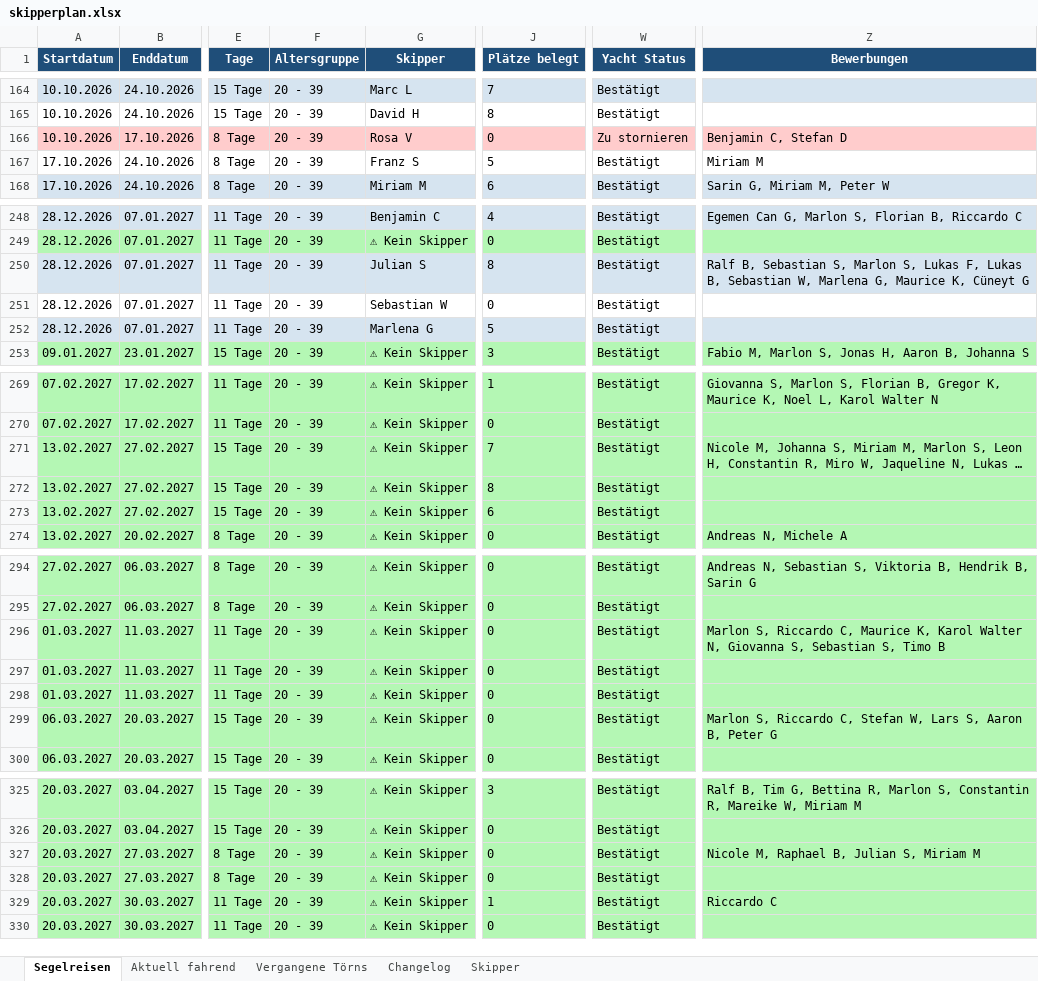
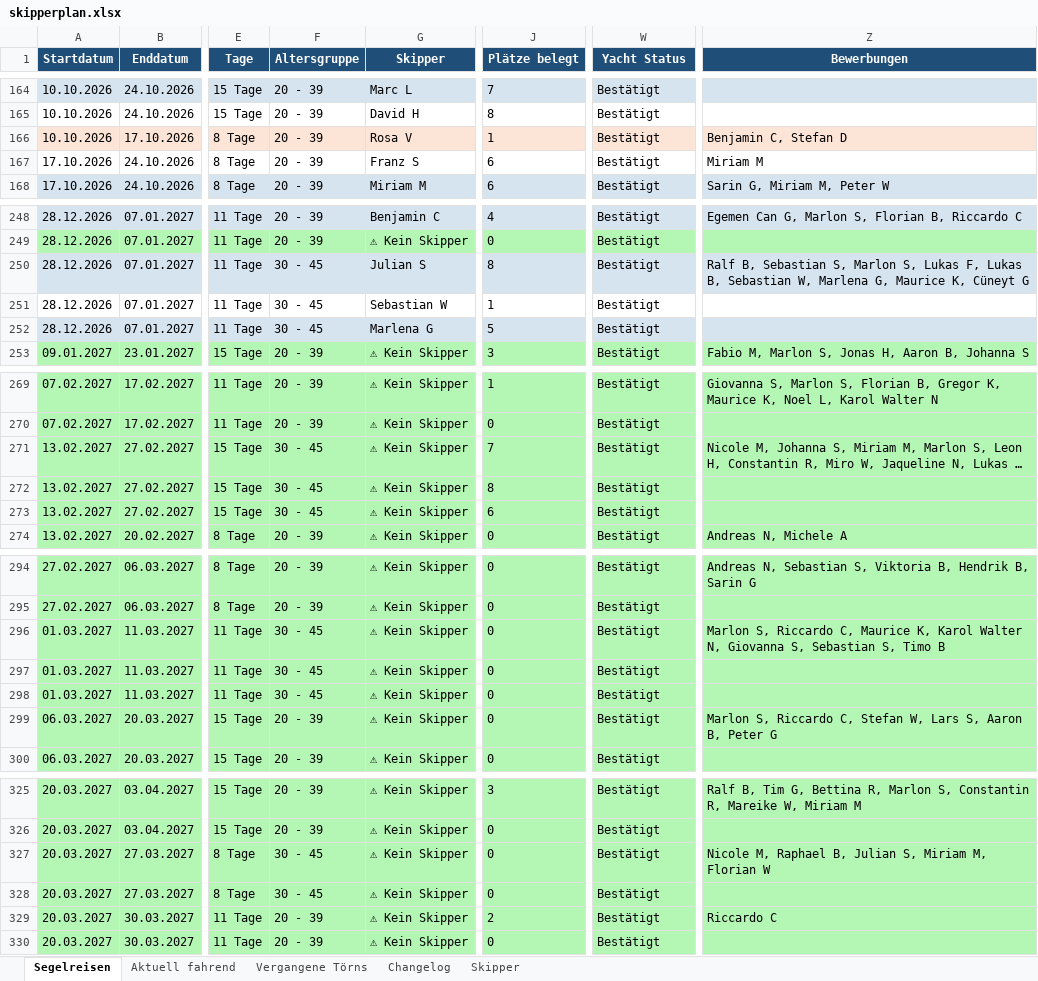
Before and after one commit to WolkeYachting/Skipperplan, an Excel workbook: skipperplan.xlsx, sheet Segelreisen, drawn as a sheet; only a part is shown, gaps mark what is left out; long unchanged cells end in …; values as stored, in another font and other column widths than the file's, no borders; the diff covers the shown part only; the diff names each change by its address in the sheet, - before the commit and + after, or states it on an @@ line.

```diff
--- a/skipperplan.xlsx (sheet Segelreisen)
+++ b/skipperplan.xlsx (sheet Segelreisen)
-J166 (Plätze belegt): 0
+J166 (Plätze belegt): 1
-W166 (Yacht Status): Zu stornieren
+W166 (Yacht Status): Bestätigt
-J167 (Plätze belegt): 5
+J167 (Plätze belegt): 6
-F250:F252 (Altersgruppe): 20 - 39
+F250:F252 (Altersgruppe): 30 - 45
-J251 (Plätze belegt): 0
+J251 (Plätze belegt): 1
-F271:F273 (Altersgruppe): 20 - 39
+F271:F273 (Altersgruppe): 30 - 45
-F296:F298 (Altersgruppe): 20 - 39
+F296:F298 (Altersgruppe): 30 - 45
-F327:F328 (Altersgruppe): 20 - 39
+F327:F328 (Altersgruppe): 30 - 45
-Z327 (Bewerbungen): Nicole M, Raphael B, Julian S, Miriam M
+Z327 (Bewerbungen): Nicole M, Raphael B, Julian S, Miriam M, Florian W
-J329 (Plätze belegt): 1
+J329 (Plätze belegt): 2
```
Also changed, not shown: 27 edited cells elsewhere in this sheet, sheet Changelog.
